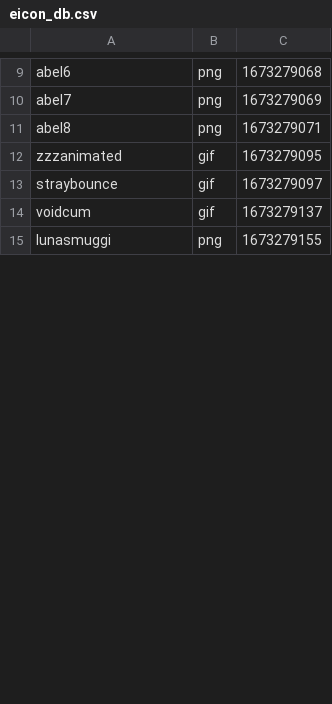
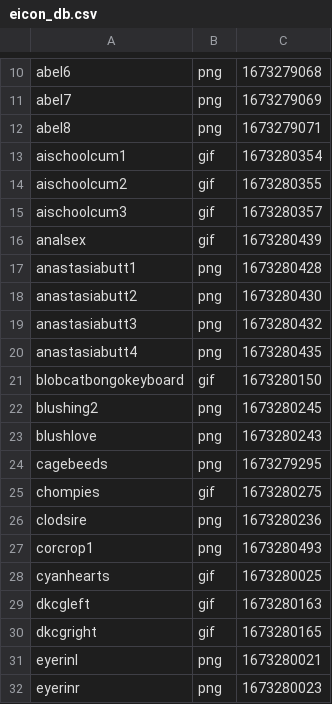
Before and after one commit to Maw-Fox/PyBot, a CSV file: data/eicon_db.csv, drawn as a sheet; only a part is shown, gaps mark what is left out; the shorter side is filled out with more unchanged rows; the diff covers the shown part only.

```diff
--- a/data/eicon_db.csv
+++ b/data/eicon_db.csv
@@ -11,4 +12,21 @@ abel7,png,1673279069
 abel8,png,1673279071
-zzzanimated,gif,1673279095
-straybounce,gif,1673279097
-voidcum,gif,1673279137
+aischoolcum1,gif,1673280354
+aischoolcum2,gif,1673280355
+aischoolcum3,gif,1673280357
+analsex,gif,1673280439
+anastasiabutt1,png,1673280428
+anastasiabutt2,png,1673280430
+anastasiabutt3,png,1673280432
+anastasiabutt4,png,1673280435
+blobcatbongokeyboard,gif,1673280150
+blushing2,png,1673280245
+blushlove,png,1673280243
+cagebeeds,png,1673279295
+chompies,gif,1673280275
+clodsire,png,1673280236
+corcrop1,png,1673280493
+cyanhearts,gif,1673280025
+dkcgleft,gif,1673280163
+dkcgright,gif,1673280165
+eyerinl,png,1673280021
+eyerinr,png,1673280023
```
Also changed, not shown: 38 added rows and 6 moved rows elsewhere in this file, 1 other file.
